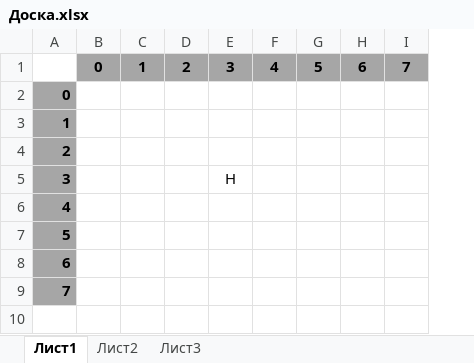
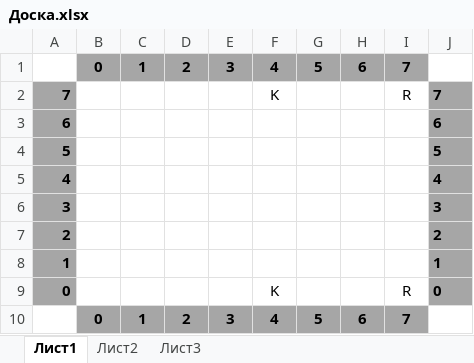
Before and after one commit to ncerber/chessPract2, an Excel workbook: Доска.xlsx, sheet Лист1, drawn as a sheet; values as stored, in another font and other column widths than the file's, no borders; removed rows and columns are numbered as before the commit, all else as after; the diff names each change by its address in the sheet, - before the commit and + after, or states it on an @@ line.

```diff
--- a/Доска.xlsx (sheet Лист1)
+++ b/Доска.xlsx (sheet Лист1)
+column J, row 3: 6; row 8: 1
+row 2: 7 |  |  |  |  | K |  |  | R | 7
-A3: 0
+A3: 6
@@ row 7 moved to row 4: 5 @@
@@ row 6 moved to row 5: 4 @@
+row 6: 3 |  |  |  |  |  |  |  |  | 3
@@ row 4 moved to row 7: 2 @@
-row 5: 3 |  |  |  | H
-row 8: 6
-row 9: 7
+row 9: 0 |  |  |  |  | K |  |  | R | 0
+row 10:  | 0 | 1 | 2 | 3 | 4 | 5 | 6 | 7
```
Also changed, not shown: 3 other files.
